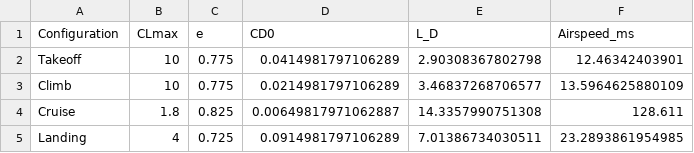
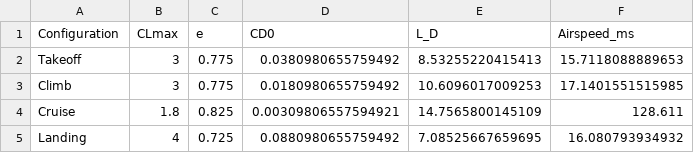
Before and after one commit to angeete08/Aero481_Team1, a CSV file: Performance_Aerodynamics_Results_SI.csv, drawn as a sheet.

```diff
--- a/Performance_Aerodynamics_Results_SI.csv
+++ b/Performance_Aerodynamics_Results_SI.csv
@@ -1,5 +1,5 @@
 Configuration,CLmax,e,CD0,L_D,Airspeed_ms
-Takeoff,10,0.775,0.0414981797106289,2.90308367802798,12.46342403901
-Climb,10,0.775,0.0214981797106289,3.46837268706577,13.5964625880109
-Cruise,1.8,0.825,0.00649817971062887,14.3357990751308,128.611
-Landing,4,0.725,0.0914981797106289,7.01386734030511,23.2893861954985
+Takeoff,3,0.775,0.0380980655759492,8.53255220415413,15.7118088889653
+Climb,3,0.775,0.0180980655759492,10.6096017009253,17.1401551515985
+Cruise,1.8,0.825,0.00309806557594921,14.7565800145109,128.611
+Landing,4,0.725,0.0880980655759492,7.08525667659695,16.080793934932
```
Also changed, not shown: Performance_Overall_Results_SI.csv, 12 other files.
